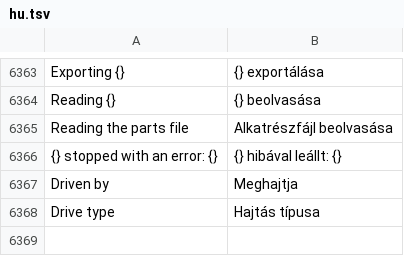
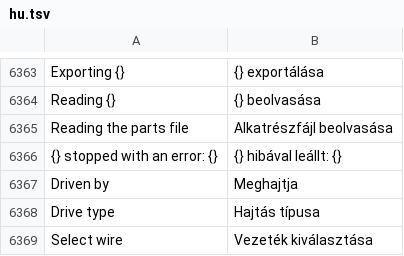
Before and after one commit to JukkaJor/OpenECraft, a TSV file: crates/openecraft-i18n/src/catalog/lang/hu.tsv, drawn as a sheet; only a part is shown, gaps mark what is left out; the diff names each change by its address in the sheet, - before the commit and + after, or states it on an @@ line.

```diff
--- a/crates/openecraft-i18n/src/catalog/lang/hu.tsv
+++ b/crates/openecraft-i18n/src/catalog/lang/hu.tsv
+row 6369: Select wire | Vezeték kiválasztása
```
Also changed, not shown: crates/openecraft-i18n/src/catalog/extra.tsv, crates/openecraft-i18n/src/catalog/lang/nl.tsv, 23 other files.
